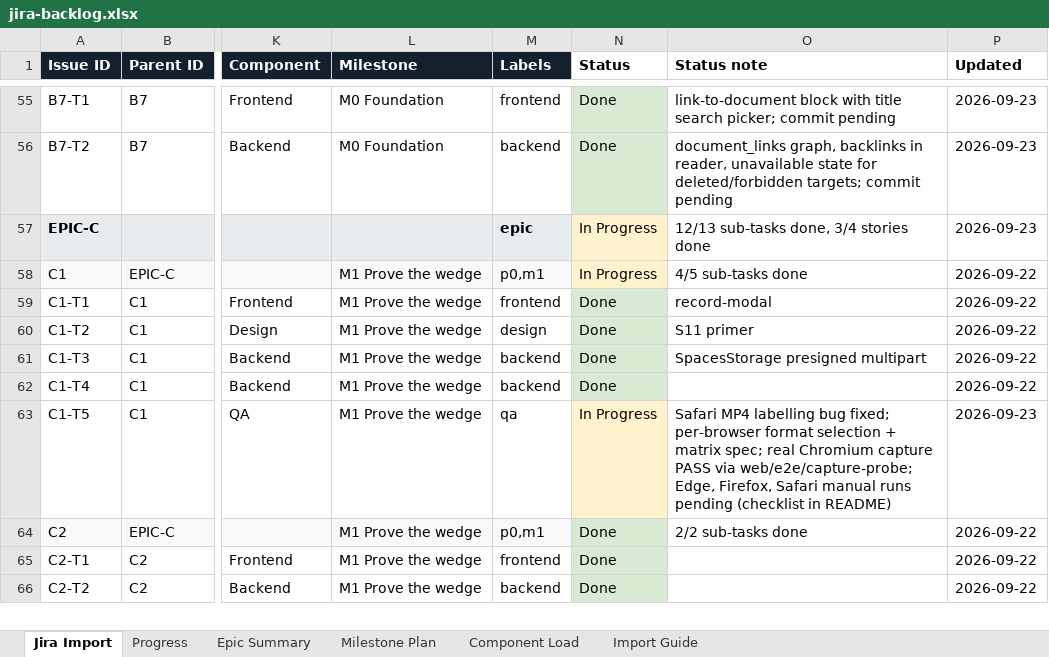
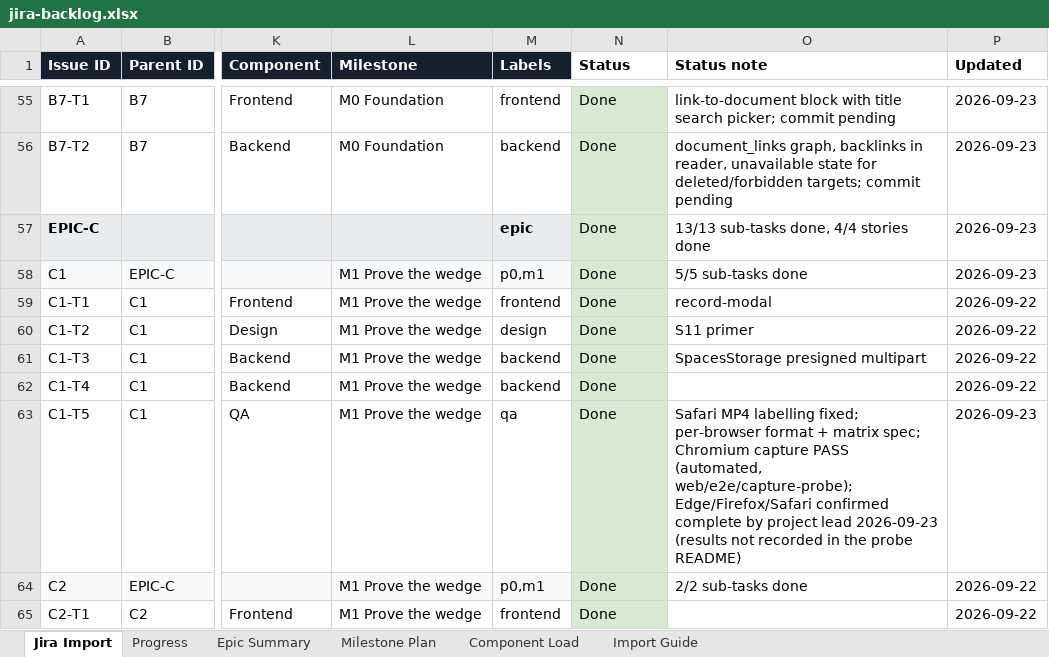
Before and after one commit to padmanabhan11/FlowZapp, an Excel workbook: Documentation/jira-backlog.xlsx, sheet Jira Import, drawn as a sheet; only a part is shown, gaps mark what is left out; the shorter side is filled out with more unchanged rows; values as stored, in another font and other column widths than the file's, no borders; the diff names each change by its address in the sheet, - before the commit and + after, or states it on an @@ line.

```diff
--- a/Documentation/jira-backlog.xlsx (sheet Jira Import)
+++ b/Documentation/jira-backlog.xlsx (sheet Jira Import)
-N57:N58 (Status): In Progress
+N57:N58 (Status): Done
-N57:N58 fill: #FFF2CC
+N57:N58 fill: #D9EAD3
-O57 (Status note): 12/13 sub-tasks done, 3/4 stories done
+O57 (Status note): 13/13 sub-tasks done, 4/4 stories done
-O58 (Status note): 4/5 sub-tasks done
+O58 (Status note): 5/5 sub-tasks done
-P58 (Updated): 2026-09-22
+P58 (Updated): 2026-09-23
-N63 (Status): In Progress
+N63 (Status): Done
-N63 fill: #FFF2CC
+N63 fill: #D9EAD3
-O63 (Status note): …MP4 labelling bug fixed; per-browser format selection + matrix spec; real Chromium capture PASS via web/e2e/capture-probe; Edge, Firefox, Safari manual runs pending (checklist in README)
+O63 (Status note): …MP4 labelling fixed; per-browser format + matrix spec; Chromium capture PASS (automated, web/e2e/capture-probe); Edge/Firefox/Safari confirmed complete by project lead 2026-09-23 (results not recorded in the probe README)
```
Also changed, not shown: sheet Progress, 1 other file.
